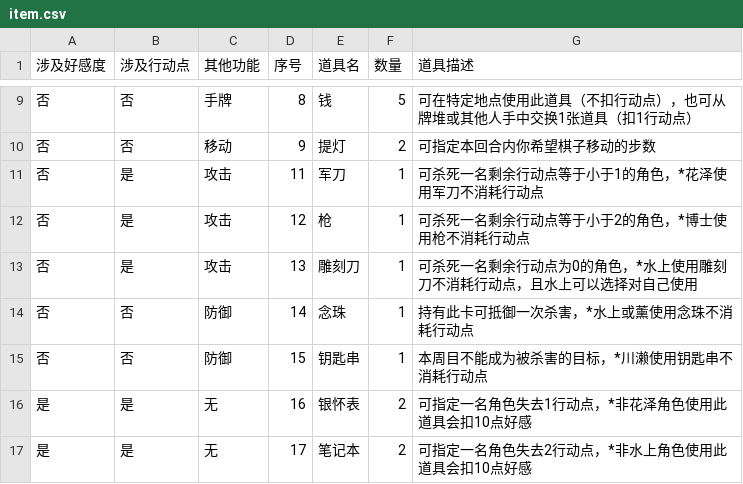
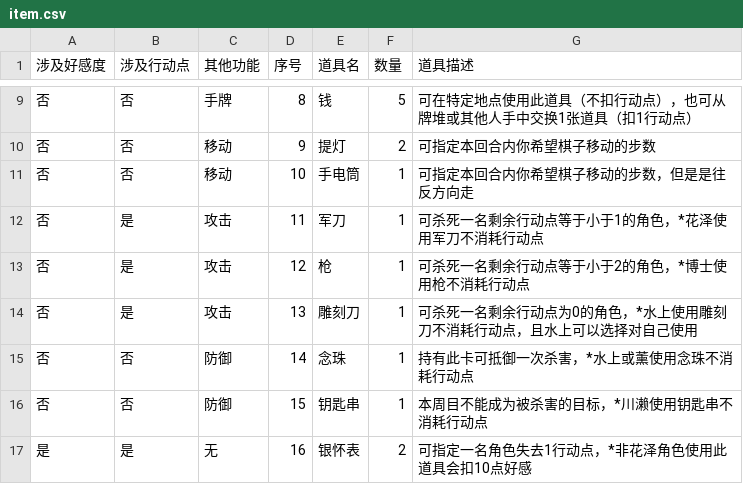
Before and after one commit to NRbene/Hashihime, a CSV file: item.csv, drawn as a sheet; only a part is shown, gaps mark what is left out; the shorter side is filled out with more unchanged rows; the diff names each change by its address in the sheet, - before the commit and + after, or states it on an @@ line.

```diff
--- a/item.csv
+++ b/item.csv
+row 11: 否 | 否 | 移动 | 10 | 手电筒 | 1 | 可指定本回合内你希望棋子移动的步数，但是是往反方向走
```
Also changed, not shown: 1 other file.
